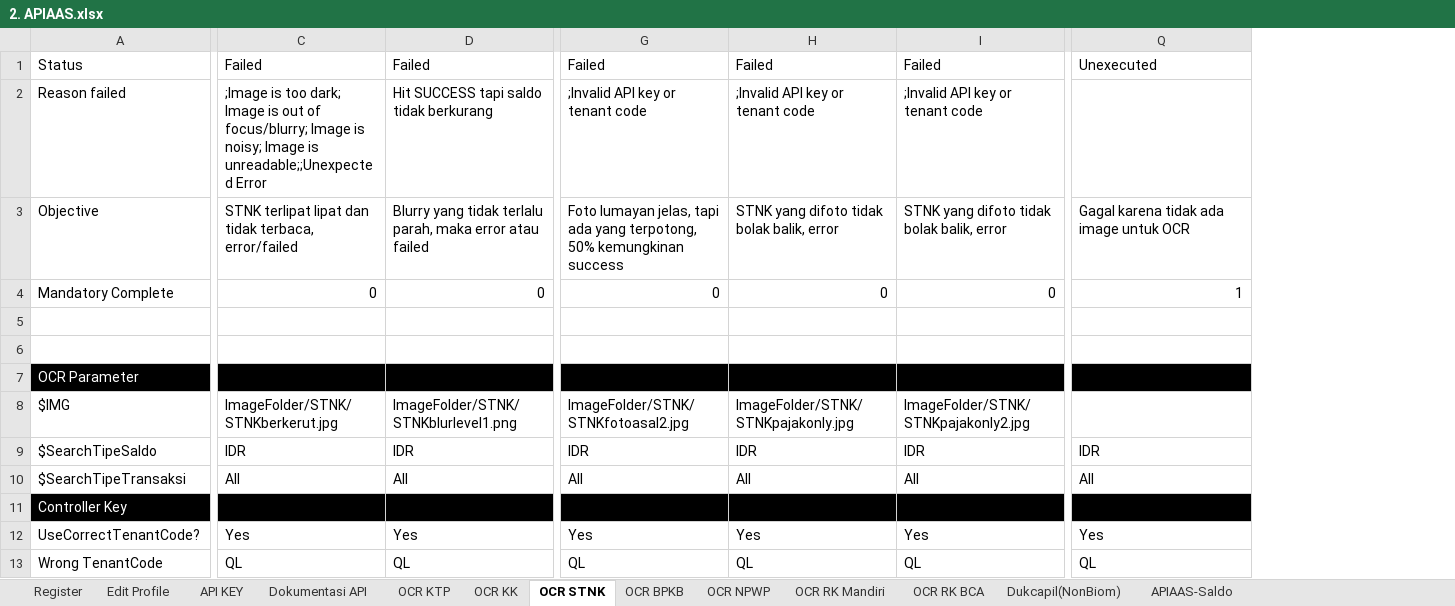
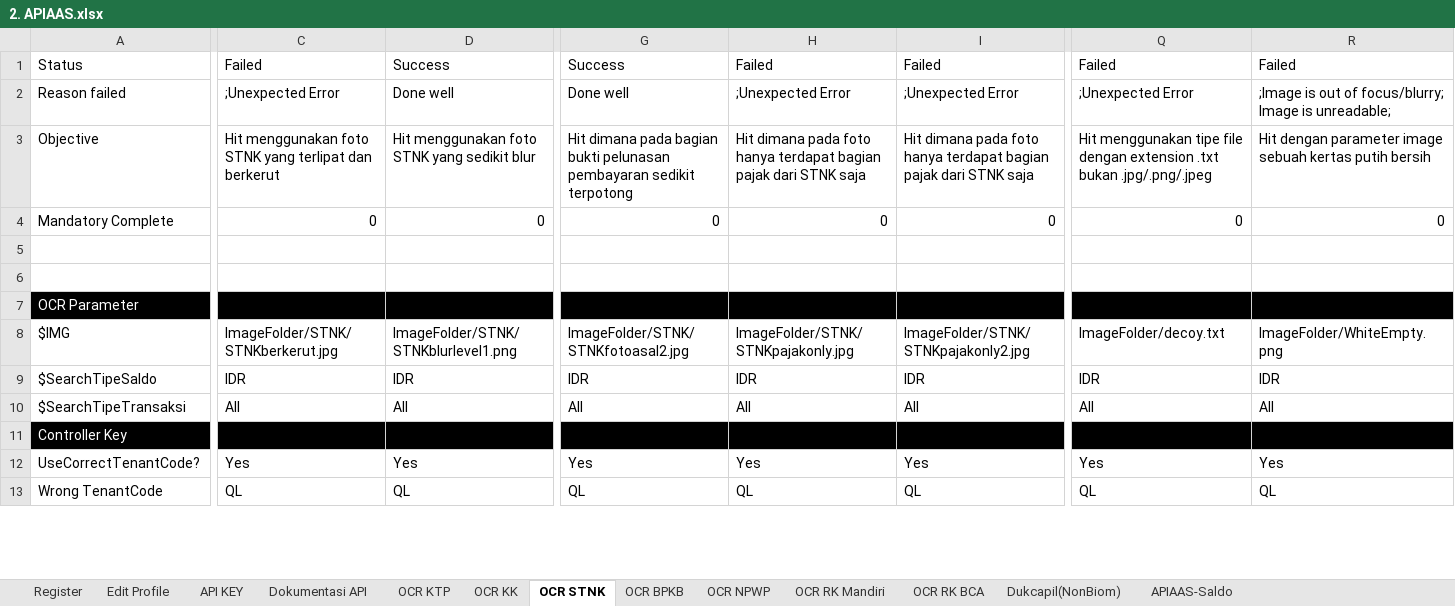
Before and after one commit to qcadins/ATAPIAAS, an Excel workbook: Excel/2. APIAAS.xlsx, sheet OCR STNK, drawn as a sheet; only a part is shown, gaps mark what is left out; values as stored, in another font and other column widths than the file's, no borders; the diff covers the shown part only; the diff names each change by its address in the sheet, - before the commit and + after, or states it on an @@ line.

Commit message:
Done rework from Sprint Review

```diff
--- a/Excel/2. APIAAS.xlsx (sheet OCR STNK)
+++ b/Excel/2. APIAAS.xlsx (sheet OCR STNK)
+column R, rows 1-13: Failed | ;Image is out of focus/blurry; Image is unreadable; | Hit dengan parameter image sebuah kertas putih bersih | 0 |  |  |  | ImageFolder/WhiteEmpty.png | IDR | All |  | Yes | QL
-D1: Failed
+D1: Success
-G1: Failed
+G1: Success
-Q1: Unexecuted
+Q1: Failed
-C2: ;Image is too dark; Image is out of focus/blurry; Image is noisy; Image is unreadable;;Unexpected Error
+C2: ;Unexpected Error
-D2: Hit SUCCESS tapi saldo tidak berkurang
+D2: Done well
-G2: ;Invalid API key or tenant code
+G2: Done well
-H2: ;Invalid API key or tenant code
+H2: ;Unexpected Error
-I2: ;Invalid API key or tenant code
+I2: ;Unexpected Error
-Q2: (empty)
+Q2: ;Unexpected Error
-C3: STNK terlipat lipat dan tidak terbaca, error/failed
+C3: Hit menggunakan foto STNK yang terlipat dan berkerut
-D3: Blurry yang tidak terlalu parah, maka error atau failed
+D3: Hit menggunakan foto STNK yang sedikit blur
-G3: Foto lumayan jelas, tapi ada yang terpotong, 50% kemungkinan success
+G3: Hit dimana pada bagian bukti pelunasan pembayaran sedikit terpotong
-H3: STNK yang difoto tidak bolak balik, error
+H3: Hit dimana pada foto hanya terdapat bagian pajak dari STNK saja
-I3: STNK yang difoto tidak bolak balik, error
+I3: Hit dimana pada foto hanya terdapat bagian pajak dari STNK saja
-Q3: Gagal karena tidak ada image untuk OCR
+Q3: Hit menggunakan tipe file dengan extension .txt bukan .jpg/.png/.jpeg
-Q4: 1
+Q4: 0
-Q8: (empty)
+Q8: ImageFolder/decoy.txt
```
Also changed, not shown: 16 edited cells elsewhere in this sheet, sheet OCR KK, sheet OCR KTP, sheet OCR NPWP, sheet OCR BPKB, sheet OCR RK Mandiri, sheet Dukcapil(NonBiom), 1 more sheet, 22 other files.
